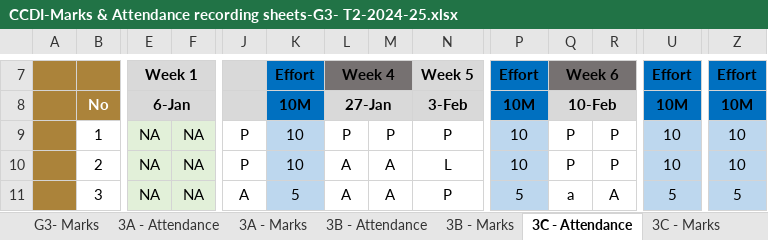
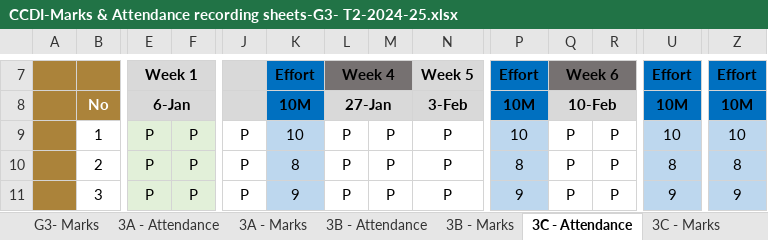
Before and after one commit to AlJood-School/grade-dashboard, an Excel workbook: CCDI-Marks & Attendance recording sheets-G3- T2-2024-25.xlsx, sheet 3C - Attendance, drawn as a sheet; only a part is shown, gaps mark what is left out; values as stored, in another font and other column widths than the file's, no borders; the diff covers the shown part only; the diff names each change by its address in the sheet, - before the commit and + after, or states it on an @@ line.

```diff
--- a/CCDI-Marks & Attendance recording sheets-G3- T2-2024-25.xlsx (sheet 3C - Attendance)
+++ b/CCDI-Marks & Attendance recording sheets-G3- T2-2024-25.xlsx (sheet 3C - Attendance)
-E9:E11 (6-Jan): NA
+E9:E11 (6-Jan): P
-F9:F11: NA
+F9:F11: P
-K10 (10M): 10
+K10 (10M): 8
-L10:L11 (27-Jan): A
+L10:L11 (27-Jan): P
-M10:M11: A
+M10:M11: P
-N10 (3-Feb): L
+N10 (3-Feb): P
-P10 (10M): 10
+P10 (10M): 8
-U10 (10M): 10
+U10 (10M): 8
-Z10 (10M): 10
+Z10 (10M): 8
-J11: A
+J11: P
-K11 (10M): 5
+K11 (10M): 9
-P11 (10M): 5
+P11 (10M): 9
-Q11 (10-Feb): a
+Q11 (10-Feb): P
-R11: A
+R11: P
-U11 (10M): 5
+U11 (10M): 9
-Z11 (10M): 5
+Z11 (10M): 9
```
Also changed, not shown: 532 edited cells elsewhere in this sheet, sheet 3B - Attendance, sheet 3E - Attendance, sheet 3A - Attendance, sheet 3D - Attendance, CCDI-Marks & Attendance recording sheets-G4- T2-2024-25.xlsx.
